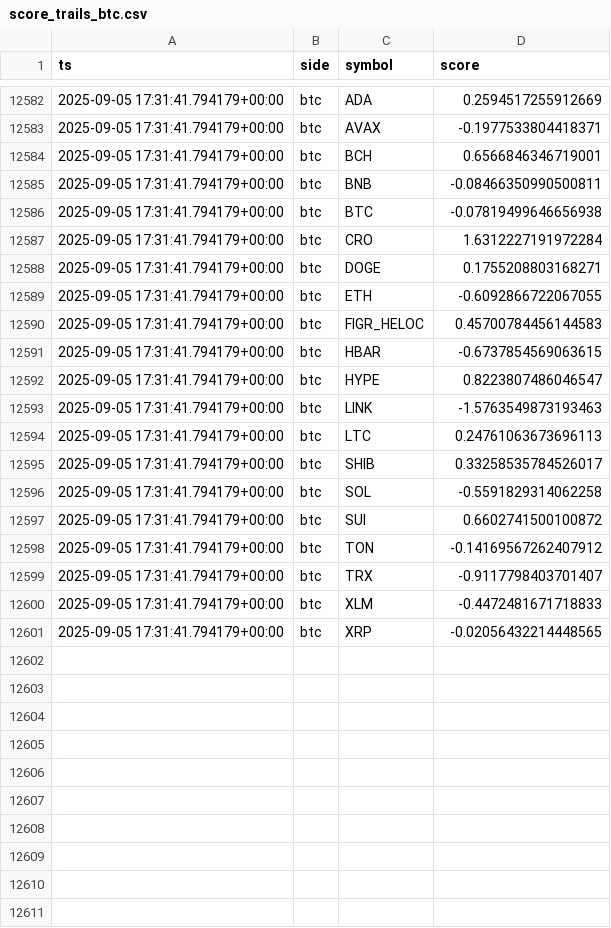
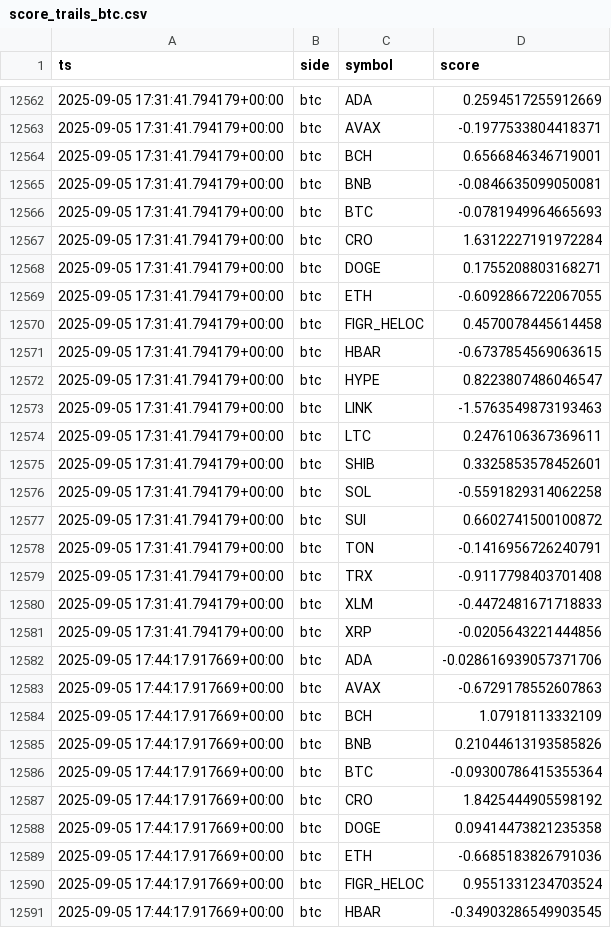
Before and after one commit to kagayakumirai/largecap-watch, a CSV file: data/score_trails_btc.csv, drawn as a sheet; only a part is shown, gaps mark what is left out; the diff covers the shown part only.

```diff
--- a/data/score_trails_btc.csv
+++ b/data/score_trails_btc.csv
@@ -12584,4 +12564,4 @@ ts,side,symbol,score
 2025-09-05 17:31:41.794179+00:00,btc,BCH,0.6566846346719001
-2025-09-05 17:31:41.794179+00:00,btc,BNB,-0.08466350990500811
-2025-09-05 17:31:41.794179+00:00,btc,BTC,-0.07819499646656938
+2025-09-05 17:31:41.794179+00:00,btc,BNB,-0.0846635099050081
+2025-09-05 17:31:41.794179+00:00,btc,BTC,-0.0781949964665693
 2025-09-05 17:31:41.794179+00:00,btc,CRO,1.6312227191972284
@@ -12589,3 +12569,3 @@ ts,side,symbol,score
 2025-09-05 17:31:41.794179+00:00,btc,ETH,-0.6092866722067055
-2025-09-05 17:31:41.794179+00:00,btc,FIGR_HELOC,0.45700784456144583
+2025-09-05 17:31:41.794179+00:00,btc,FIGR_HELOC,0.4570078445614458
 2025-09-05 17:31:41.794179+00:00,btc,HBAR,-0.6737854569063615
@@ -12593,9 +12573,19 @@ ts,side,symbol,score
 2025-09-05 17:31:41.794179+00:00,btc,LINK,-1.5763549873193463
-2025-09-05 17:31:41.794179+00:00,btc,LTC,0.24761063673696113
-2025-09-05 17:31:41.794179+00:00,btc,SHIB,0.33258535784526017
+2025-09-05 17:31:41.794179+00:00,btc,LTC,0.2476106367369611
+2025-09-05 17:31:41.794179+00:00,btc,SHIB,0.3325853578452601
 2025-09-05 17:31:41.794179+00:00,btc,SOL,-0.5591829314062258
 2025-09-05 17:31:41.794179+00:00,btc,SUI,0.6602741500100872
-2025-09-05 17:31:41.794179+00:00,btc,TON,-0.14169567262407912
-2025-09-05 17:31:41.794179+00:00,btc,TRX,-0.9117798403701407
+2025-09-05 17:31:41.794179+00:00,btc,TON,-0.1416956726240791
+2025-09-05 17:31:41.794179+00:00,btc,TRX,-0.9117798403701408
 2025-09-05 17:31:41.794179+00:00,btc,XLM,-0.4472481671718833
-2025-09-05 17:31:41.794179+00:00,btc,XRP,-0.02056432214448565
+2025-09-05 17:31:41.794179+00:00,btc,XRP,-0.0205643221444856
+2025-09-05 17:44:17.917669+00:00,btc,ADA,-0.028616939057371706
+2025-09-05 17:44:17.917669+00:00,btc,AVAX,-0.6729178552607863
+2025-09-05 17:44:17.917669+00:00,btc,BCH,1.07918113332109
+2025-09-05 17:44:17.917669+00:00,btc,BNB,0.21044613193585826
+2025-09-05 17:44:17.917669+00:00,btc,BTC,-0.09300786415355364
+2025-09-05 17:44:17.917669+00:00,btc,CRO,1.8425444905598192
+2025-09-05 17:44:17.917669+00:00,btc,DOGE,0.09414473821235358
+2025-09-05 17:44:17.917669+00:00,btc,ETH,-0.6685183826791036
+2025-09-05 17:44:17.917669+00:00,btc,FIGR_HELOC,0.9551331234703524
+2025-09-05 17:44:17.917669+00:00,btc,HBAR,-0.34903286549903545
```
Also changed, not shown: 10 added rows and 20 removed rows elsewhere in this file, data/largecap_compare.csv, data/largecap_strength.csv, 10 other files.
